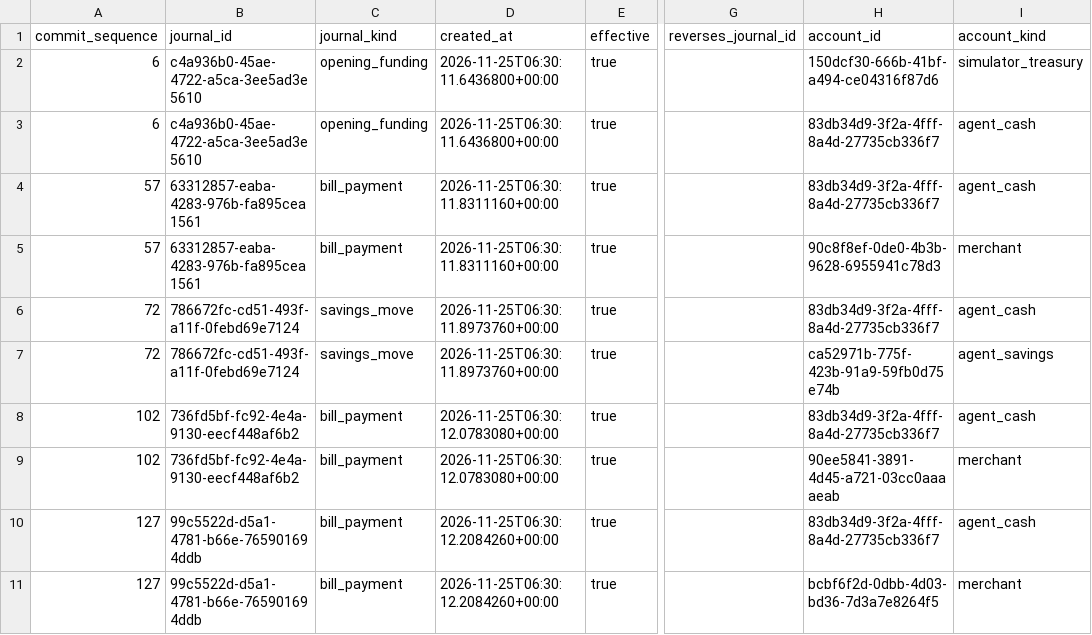
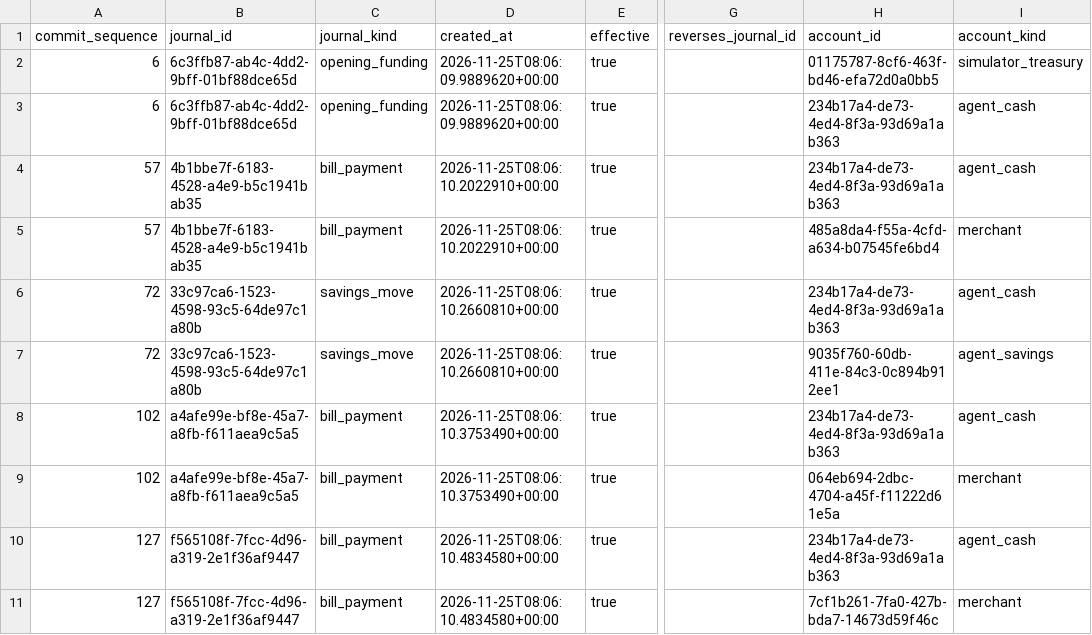
Before and after one commit to Trixxy98/FINMIND---Autonomous-AI-Financial-Behavior-Sandbox-, a CSV file: samples/s04-adversarial.csv, drawn as a sheet; only a part is shown, gaps mark what is left out; the diff names each change by its address in the sheet, - before the commit and + after, or states it on an @@ line.

```diff
--- a/samples/s04-adversarial.csv
+++ b/samples/s04-adversarial.csv
-B2:B3 (journal_id): c4a936b0-45ae-4722-a5ca-3ee5ad3e5610
+B2:B3 (journal_id): 6c3ffb87-ab4c-4dd2-9bff-01bf88dce65d
-D2:D3 (created_at): 2026-11-25T06:30:11.6436800+00:00
+D2:D3 (created_at): 2026-11-25T08:06:09.9889620+00:00
-H2 (account_id): 150dcf30-666b-41bf-a494-ce04316f87d6
+H2 (account_id): 01175787-8cf6-463f-bd46-efa72d0a0bb5
-H3:H4 (account_id): 83db34d9-3f2a-4fff-8a4d-27735cb336f7
+H3:H4 (account_id): 234b17a4-de73-4ed4-8f3a-93d69a1ab363
-B4:B5 (journal_id): 63312857-eaba-4283-976b-fa895cea1561
+B4:B5 (journal_id): 4b1bbe7f-6183-4528-a4e9-b5c1941bab35
-D4:D5 (created_at): 2026-11-25T06:30:11.8311160+00:00
+D4:D5 (created_at): 2026-11-25T08:06:10.2022910+00:00
-H5 (account_id): 90c8f8ef-0de0-4b3b-9628-6955941c78d3
+H5 (account_id): 485a8da4-f55a-4cfd-a634-b07545fe6bd4
-B6:B7 (journal_id): 786672fc-cd51-493f-a11f-0febd69e7124
+B6:B7 (journal_id): 33c97ca6-1523-4598-93c5-64de97c1a80b
-D6:D7 (created_at): 2026-11-25T06:30:11.8973760+00:00
+D6:D7 (created_at): 2026-11-25T08:06:10.2660810+00:00
-H6 (account_id): 83db34d9-3f2a-4fff-8a4d-27735cb336f7
+H6 (account_id): 234b17a4-de73-4ed4-8f3a-93d69a1ab363
-H7 (account_id): ca52971b-775f-423b-91a9-59fb0d75e74b
+H7 (account_id): 9035f760-60db-411e-84c3-0c894b912ee1
-B8:B9 (journal_id): 736fd5bf-fc92-4e4a-9130-eecf448af6b2
+B8:B9 (journal_id): a4afe99e-bf8e-45a7-a8fb-f611aea9c5a5
-D8:D9 (created_at): 2026-11-25T06:30:12.0783080+00:00
+D8:D9 (created_at): 2026-11-25T08:06:10.3753490+00:00
-H8 (account_id): 83db34d9-3f2a-4fff-8a4d-27735cb336f7
+H8 (account_id): 234b17a4-de73-4ed4-8f3a-93d69a1ab363
-H9 (account_id): 90ee5841-3891-4d45-a721-03cc0aaaaeab
+H9 (account_id): 064eb694-2dbc-4704-a45f-f11222d61e5a
-B10:B11 (journal_id): 99c5522d-d5a1-4781-b66e-765901694ddb
+B10:B11 (journal_id): f565108f-7fcc-4d96-a319-2e1f36af9447
-D10:D11 (created_at): 2026-11-25T06:30:12.2084260+00:00
+D10:D11 (created_at): 2026-11-25T08:06:10.4834580+00:00
-H10 (account_id): 83db34d9-3f2a-4fff-8a4d-27735cb336f7
+H10 (account_id): 234b17a4-de73-4ed4-8f3a-93d69a1ab363
-H11 (account_id): bcbf6f2d-0dbb-4d03-bd36-7d3a7e8264f5
+H11 (account_id): 7cf1b261-7fa0-427b-bda7-14673d59f46c
```
Also changed, not shown: samples/s01-prudent.csv, samples/s07-chaotic.csv, 13 other files.
